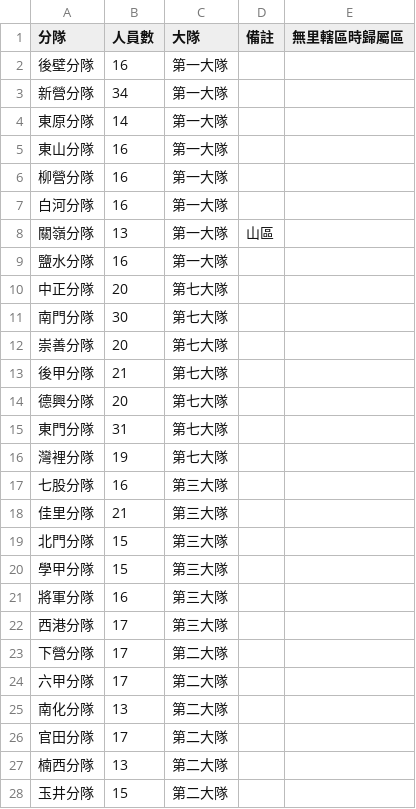
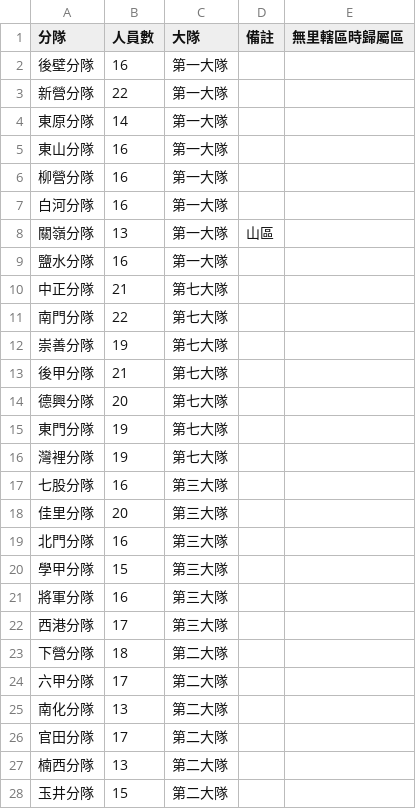
Before and after one commit to c85506218-hub/quiet-pixie-7f902d, a CSV file: data/staff.csv, drawn as a sheet; only a part is shown; the diff covers the shown part only.

```diff
--- a/data/staff.csv
+++ b/data/staff.csv
@@ -2,3 +2,3 @@
 後壁分隊,16,第一大隊,,
-新營分隊,34,第一大隊,,
+新營分隊,22,第一大隊,,
 東原分隊,14,第一大隊,,
@@ -9,12 +9,12 @@
 鹽水分隊,16,第一大隊,,
-中正分隊,20,第七大隊,,
-南門分隊,30,第七大隊,,
-崇善分隊,20,第七大隊,,
+中正分隊,21,第七大隊,,
+南門分隊,22,第七大隊,,
+崇善分隊,19,第七大隊,,
 後甲分隊,21,第七大隊,,
 德興分隊,20,第七大隊,,
-東門分隊,31,第七大隊,,
+東門分隊,19,第七大隊,,
 灣裡分隊,19,第七大隊,,
 七股分隊,16,第三大隊,,
-佳里分隊,21,第三大隊,,
-北門分隊,15,第三大隊,,
+佳里分隊,20,第三大隊,,
+北門分隊,16,第三大隊,,
 學甲分隊,15,第三大隊,,
@@ -22,3 +22,3 @@
 西港分隊,17,第三大隊,,
-下營分隊,17,第二大隊,,
+下營分隊,18,第二大隊,,
 六甲分隊,17,第二大隊,,
```
Also changed, not shown: 14 edited cells elsewhere in this file, 2 other files.
